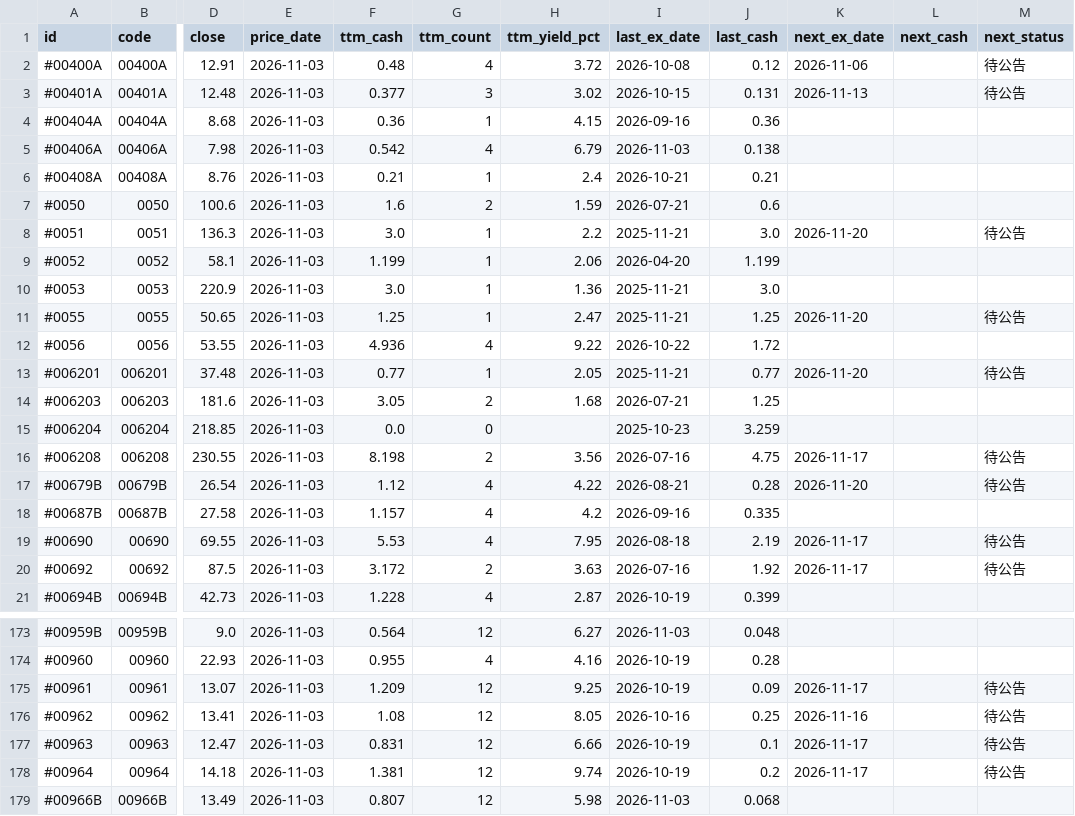
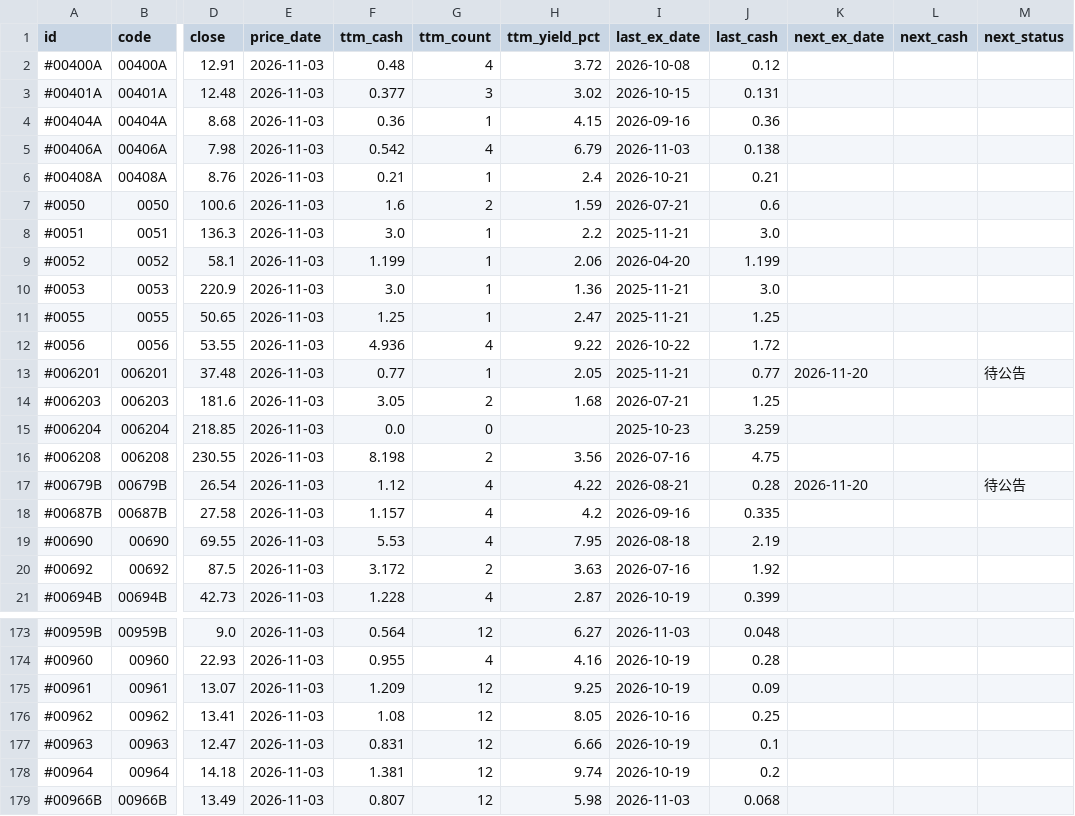
Before and after one commit to stevenhsiehsheng-ctrl/tw-stock-screener, a CSV file: site/data/div_summary.csv, drawn as a sheet; only a part is shown, gaps mark what is left out; the diff covers the shown part only; the diff names each change by its address in the sheet, - before the commit and + after, or states it on an @@ line.

```diff
--- a/site/data/div_summary.csv
+++ b/site/data/div_summary.csv
-K2 (next_ex_date): 2026-11-06
+K2 (next_ex_date): (empty)
-M2:M3 (next_status): 待公告
+M2:M3 (next_status): (empty)
-K3 (next_ex_date): 2026-11-13
+K3 (next_ex_date): (empty)
-K8 (next_ex_date): 2026-11-20
+K8 (next_ex_date): (empty)
-M8 (next_status): 待公告
+M8 (next_status): (empty)
-K11 (next_ex_date): 2026-11-20
+K11 (next_ex_date): (empty)
-M11 (next_status): 待公告
+M11 (next_status): (empty)
-K16 (next_ex_date): 2026-11-17
+K16 (next_ex_date): (empty)
-M16 (next_status): 待公告
+M16 (next_status): (empty)
-K19:K20 (next_ex_date): 2026-11-17
+K19:K20 (next_ex_date): (empty)
-M19:M20 (next_status): 待公告
+M19:M20 (next_status): (empty)
-K175 (next_ex_date): 2026-11-17
+K175 (next_ex_date): (empty)
-M175:M178 (next_status): 待公告
+M175:M178 (next_status): (empty)
-K176 (next_ex_date): 2026-11-16
+K176 (next_ex_date): (empty)
-K177:K178 (next_ex_date): 2026-11-17
+K177:K178 (next_ex_date): (empty)
```
Also changed, not shown: 72 edited cells elsewhere in this file, site/data/dividends.csv, 43 other files.
